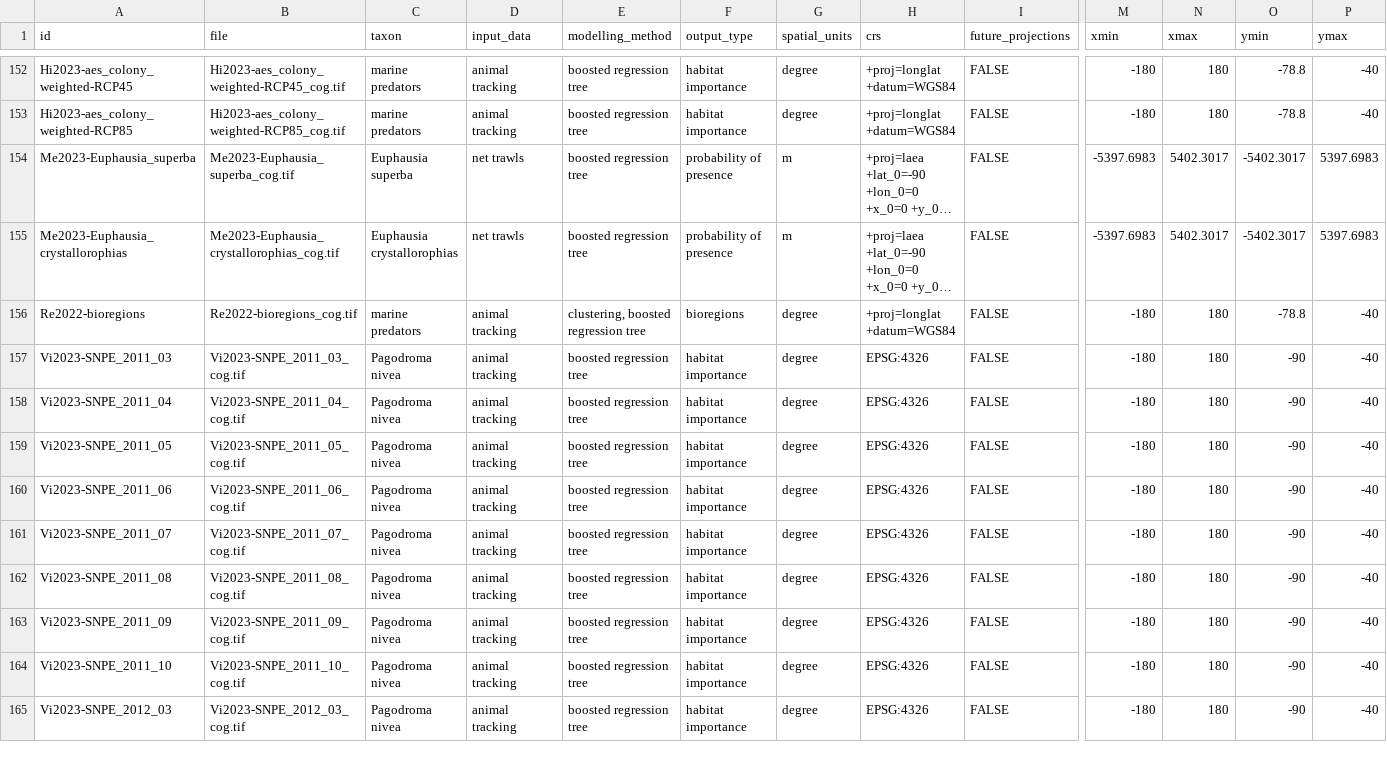
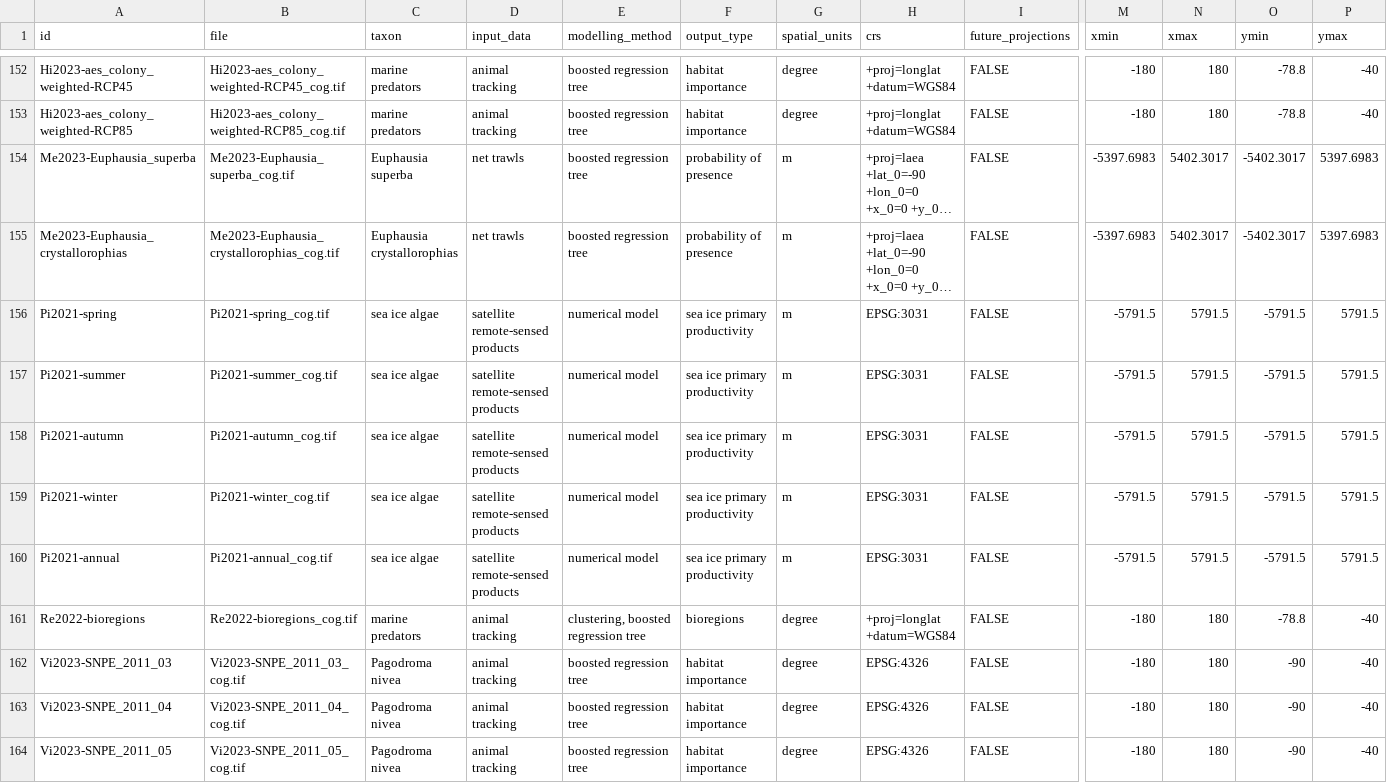
Before and after one commit to SCAR/distant, a CSV file: metadata.csv, drawn as a sheet; only a part is shown, gaps mark what is left out; the shorter side is filled out with more unchanged rows; long unchanged cells end in …; rows hold the shown columns only; the diff names each change by its address in the sheet, - before the commit and + after, or states it on an @@ line.

```diff
--- a/metadata.csv
+++ b/metadata.csv
+row 156: Pi2021-spring | Pi2021-spring_cog.tif | sea ice algae | satellite remote-sensed products | numerical model | sea ice primary productivity | m | EPSG:3031 | FALSE | -5791.5 | 5791.5 | -5791.5 | 5791.5
+row 157: Pi2021-summer | Pi2021-summer_cog.tif | sea ice algae | satellite remote-sensed products | numerical model | sea ice primary productivity | m | EPSG:3031 | FALSE | -5791.5 | 5791.5 | -5791.5 | 5791.5
+row 158: Pi2021-autumn | Pi2021-autumn_cog.tif | sea ice algae | satellite remote-sensed products | numerical model | sea ice primary productivity | m | EPSG:3031 | FALSE | -5791.5 | 5791.5 | -5791.5 | 5791.5
+row 159: Pi2021-winter | Pi2021-winter_cog.tif | sea ice algae | satellite remote-sensed products | numerical model | sea ice primary productivity | m | EPSG:3031 | FALSE | -5791.5 | 5791.5 | -5791.5 | 5791.5
+row 160: Pi2021-annual | Pi2021-annual_cog.tif | sea ice algae | satellite remote-sensed products | numerical model | sea ice primary productivity | m | EPSG:3031 | FALSE | -5791.5 | 5791.5 | -5791.5 | 5791.5
```
